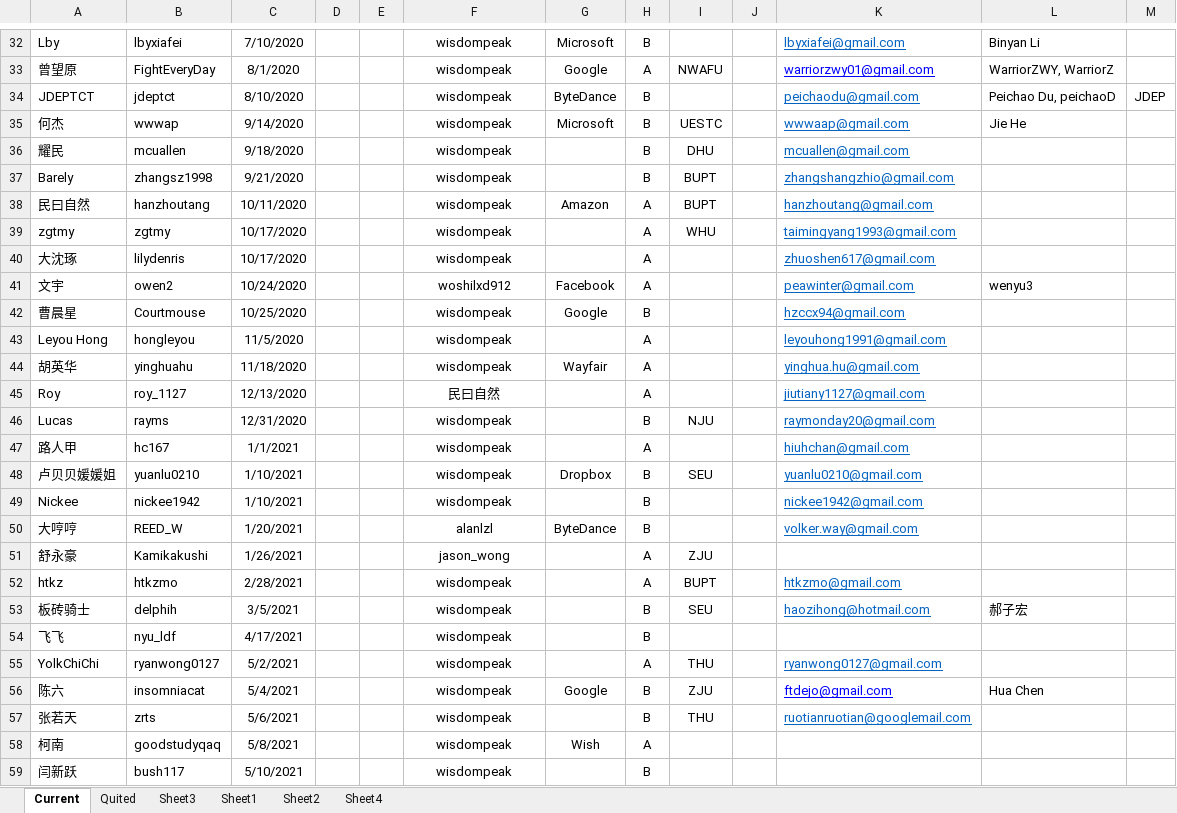
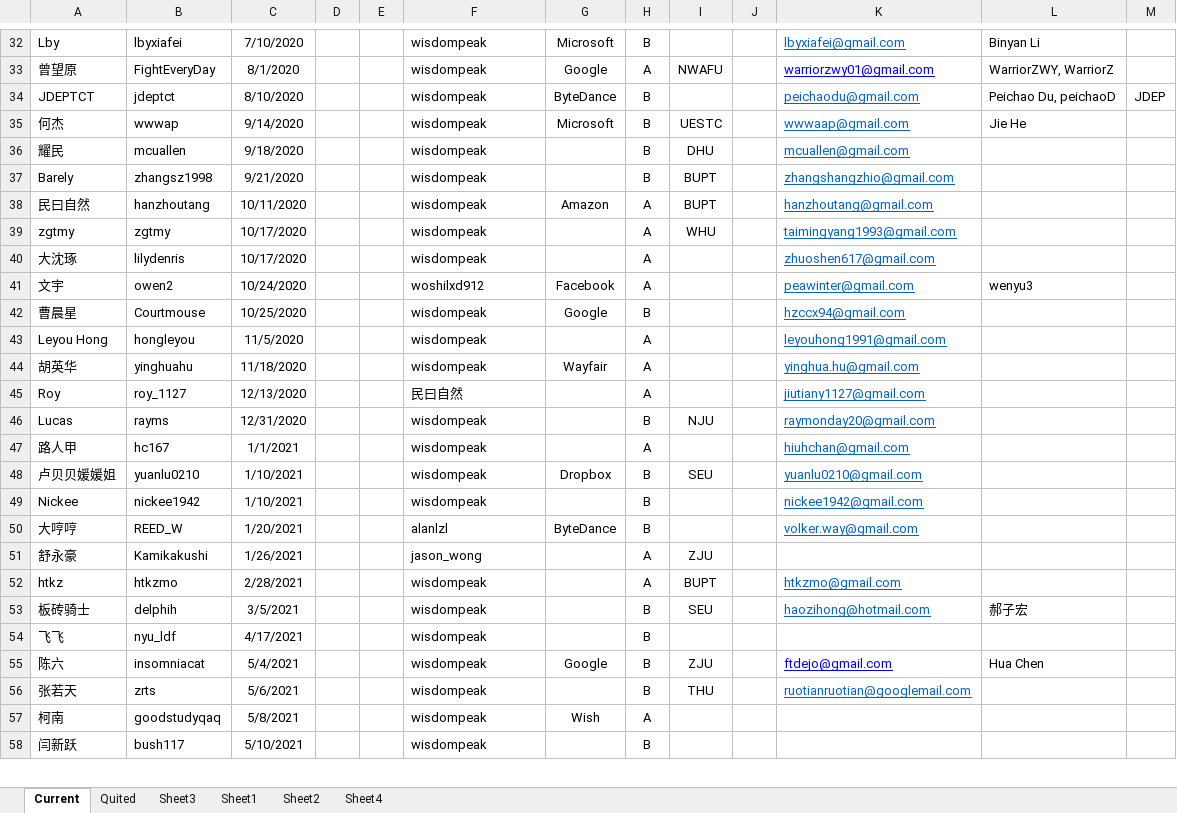
Before and after one commit to wisdompeak/lc-score-board, an Excel workbook: generateEXCEL/Data/Members/GroupRecord.xlsx, sheet Current, drawn as a sheet; only a part is shown, gaps mark what is left out; values as stored, in another font and other column widths than the file's, no borders; removed rows and columns are numbered as before the commit, all else as after; the diff covers the shown part only; the diff names each change by its address in the sheet, - before the commit and + after, or states it on an @@ line.

```diff
--- a/generateEXCEL/Data/Members/GroupRecord.xlsx (sheet Current)
+++ b/generateEXCEL/Data/Members/GroupRecord.xlsx (sheet Current)
-F32:F54 alignment: center
+F32:F54 alignment: left
-row 55: YolkChiChi | ryanwong0127 | 5/2/2021 |  |  | wisdompeak |  | A | THU |  | ryanwong0127@gmail.com
-F55:F58 alignment: center
+F55:F58 alignment: left
```
Also changed, not shown: 10 added rows, 5 removed rows and cell formats elsewhere in this sheet, sheet Sheet3, sheet Quited, generateEXCEL/graduates.xlsx, generateEXCEL/index.xlsx, 16 other files.
